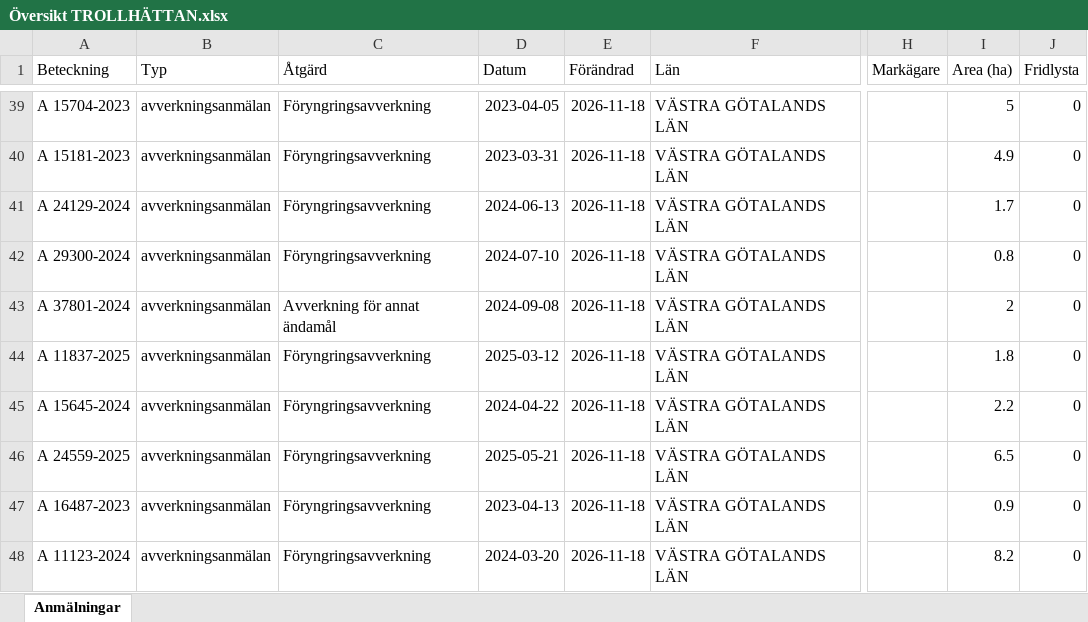
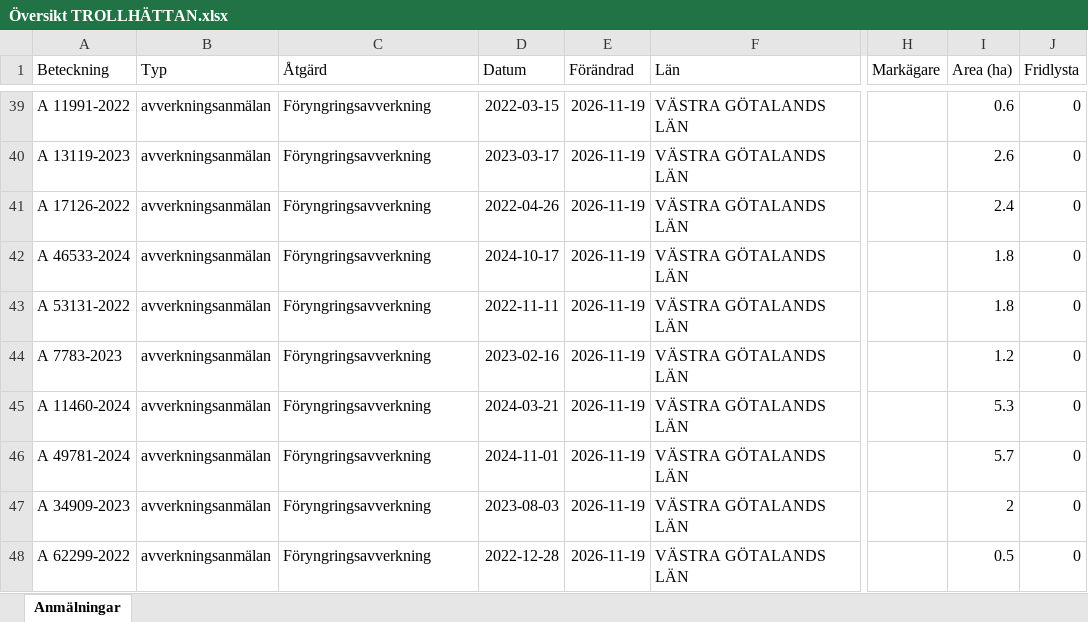
Before and after one commit to klasma/Logging_1488, an Excel workbook: Översikt TROLLHÄTTAN.xlsx, sheet Anmälningar, drawn as a sheet; only a part is shown, gaps mark what is left out; values as stored, in another font and other column widths than the file's, no borders; the diff covers the shown part only; the diff names each change by its address in the sheet, - before the commit and + after, or states it on an @@ line.

```diff
--- a/Översikt TROLLHÄTTAN.xlsx (sheet Anmälningar)
+++ b/Översikt TROLLHÄTTAN.xlsx (sheet Anmälningar)
-A39 (Beteckning): A 15704-2023
+A39 (Beteckning): A 11991-2022
-D39 (Datum): 2023-04-05
+D39 (Datum): 2022-03-15
-E39:E48 (Förändrad): 2026-11-18
+E39:E48 (Förändrad): 2026-11-19
-I39 (Area (ha)): 5
+I39 (Area (ha)): 0.6
-A40 (Beteckning): A 15181-2023
+A40 (Beteckning): A 13119-2023
-D40 (Datum): 2023-03-31
+D40 (Datum): 2023-03-17
-I40 (Area (ha)): 4.9
+I40 (Area (ha)): 2.6
-A41 (Beteckning): A 24129-2024
+A41 (Beteckning): A 17126-2022
-D41 (Datum): 2024-06-13
+D41 (Datum): 2022-04-26
-I41 (Area (ha)): 1.7
+I41 (Area (ha)): 2.4
-A42 (Beteckning): A 29300-2024
+A42 (Beteckning): A 46533-2024
-D42 (Datum): 2024-07-10
+D42 (Datum): 2024-10-17
-I42 (Area (ha)): 0.8
+I42 (Area (ha)): 1.8
-A43 (Beteckning): A 37801-2024
+A43 (Beteckning): A 53131-2022
-C43 (Åtgärd): Avverkning för annat ändamål
+C43 (Åtgärd): Föryngringsavverkning
-D43 (Datum): 2024-09-08
+D43 (Datum): 2022-11-11
-I43 (Area (ha)): 2
+I43 (Area (ha)): 1.8
-A44 (Beteckning): A 11837-2025
+A44 (Beteckning): A 7783-2023
-D44 (Datum): 2025-03-12
+D44 (Datum): 2023-02-16
-I44 (Area (ha)): 1.8
+I44 (Area (ha)): 1.2
-A45 (Beteckning): A 15645-2024
+A45 (Beteckning): A 11460-2024
-D45 (Datum): 2024-04-22
+D45 (Datum): 2024-03-21
-I45 (Area (ha)): 2.2
+I45 (Area (ha)): 5.3
-A46 (Beteckning): A 24559-2025
+A46 (Beteckning): A 49781-2024
-D46 (Datum): 2025-05-21
+D46 (Datum): 2024-11-01
-I46 (Area (ha)): 6.5
+I46 (Area (ha)): 5.7
-A47 (Beteckning): A 16487-2023
+A47 (Beteckning): A 34909-2023
-D47 (Datum): 2023-04-13
+D47 (Datum): 2023-08-03
-I47 (Area (ha)): 0.9
+I47 (Area (ha)): 2
-A48 (Beteckning): A 11123-2024
+A48 (Beteckning): A 62299-2022
-D48 (Datum): 2024-03-20
+D48 (Datum): 2022-12-28
-I48 (Area (ha)): 8.2
+I48 (Area (ha)): 0.5
```
Also changed, not shown: 789 edited cells elsewhere in this sheet, artfynd/A 13131-2024 artfynd.xlsx, artfynd/A 15069-2026 artfynd.xlsx, 40 other files.
